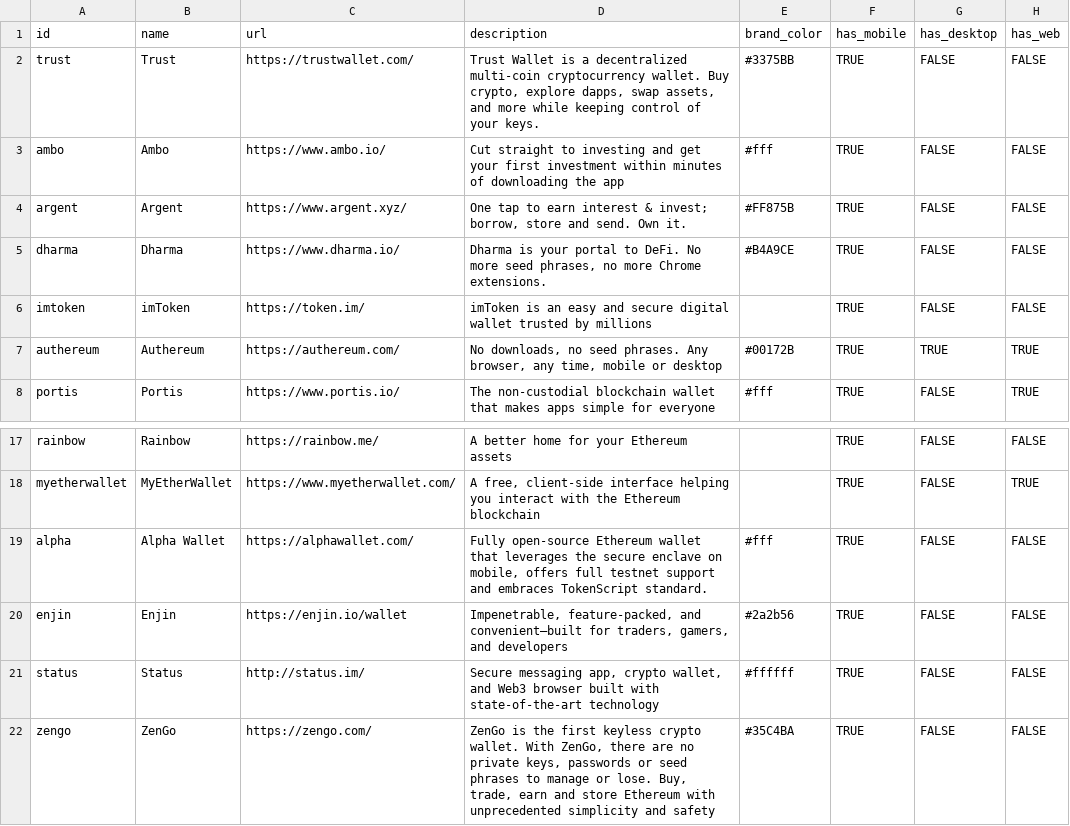
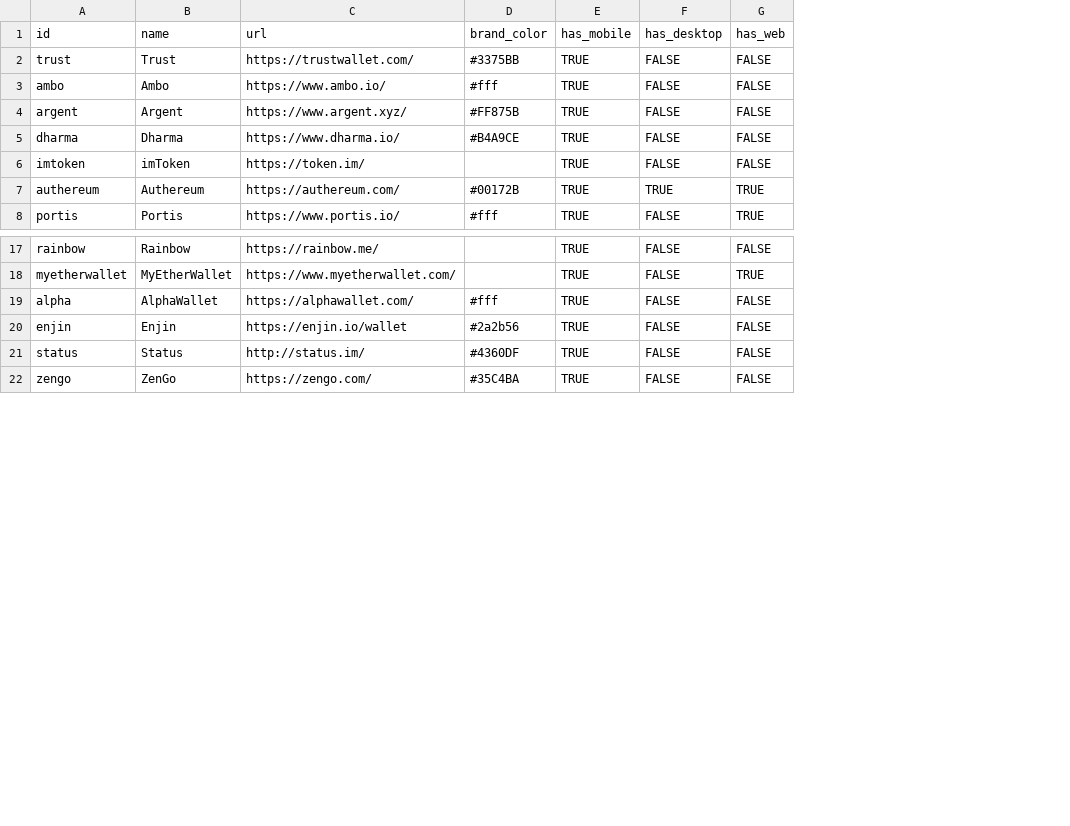
Before and after one commit to starwolf0320/react-gatsby-ethereum.org, a CSV file: src/data/wallets.csv, drawn as a sheet; only a part is shown, gaps mark what is left out; removed rows and columns are numbered as before the commit, all else as after; the diff names each change by its address in the sheet, - before the commit and + after, or states it on an @@ line.

Commit message:
Move wallet descriptions into en.json [Fixes #2006]

```diff
--- a/src/data/wallets.csv
+++ b/src/data/wallets.csv
-column D, rows 1-8: description | Trust Wallet is a decentralized multi-coin cryptocurrency wallet. Buy crypto, explore dapps, swap assets, and more while keeping control of your keys. | Cut straight to investing and get your first investment within minutes of downloading the app | One tap to earn interest & invest; borrow, store and send. Own it. | Dharma is your portal to DeFi. No more seed phrases, no more Chrome extensions. | imToken is an easy and secure digital wallet trusted by millions | No downloads, no seed phrases. Any browser, any time, mobile or desktop | The non-custodial blockchain wallet that makes apps simple for everyone; rows 17-22: A better home for your Ethereum assets | A free, client-side interface helping you interact with the Ethereum blockchain | Fully open-source Ethereum wallet that leverages the secure enclave on mobile, offers full testnet support and embraces TokenScript standard. | Impenetrable, feature-packed, and convenient—built for traders, gamers, and developers | Secure messaging app, crypto wallet, and Web3 browser built with state-of-the-art technology | ZenGo is the first keyless crypto wallet. With ZenGo, there are no private keys, passwords or seed phrases to manage or lose. Buy, trade, earn and store Ethereum with unprecedented simplicity and safety
-B19: Alpha Wallet
+B19: AlphaWallet
-D21: #ffffff
+D21: #4360DF
```
Also changed, not shown: 3 other files.
